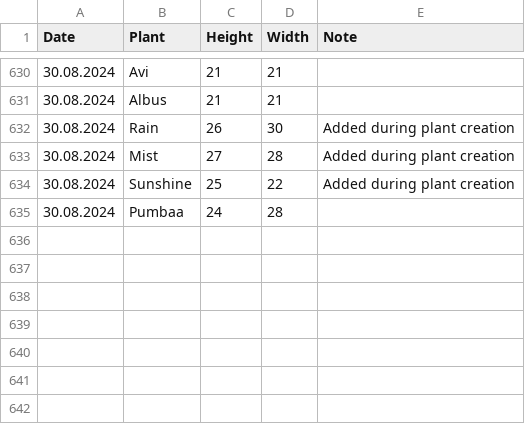
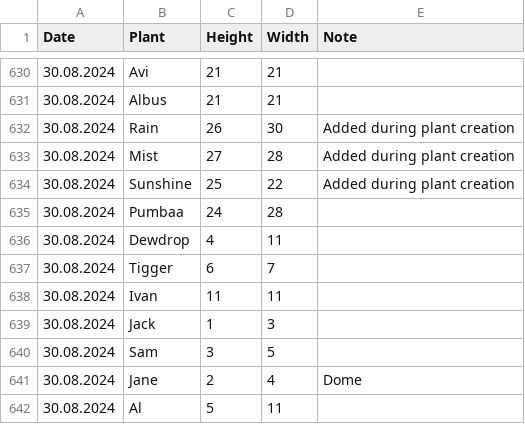
Before and after one commit to MarcoTz/Plants, a CSV file: Logs/Growth.csv, drawn as a sheet; only a part is shown, gaps mark what is left out.

```diff
--- a/Logs/Growth.csv
+++ b/Logs/Growth.csv
@@ -635 +635,8 @@ Date;Plant;Height;Width;Note
 30.08.2024;Pumbaa;24;28;
+30.08.2024;Dewdrop;4;11;
+30.08.2024;Tigger;6;7;
+30.08.2024;Ivan;11;11;
+30.08.2024;Jack;1;3;
+30.08.2024;Sam;3;5;
+30.08.2024;Jane;2;4;Dome
+30.08.2024;Al;5;11;
```
Also changed, not shown: Logs/Activities.csv, 19 other files.
